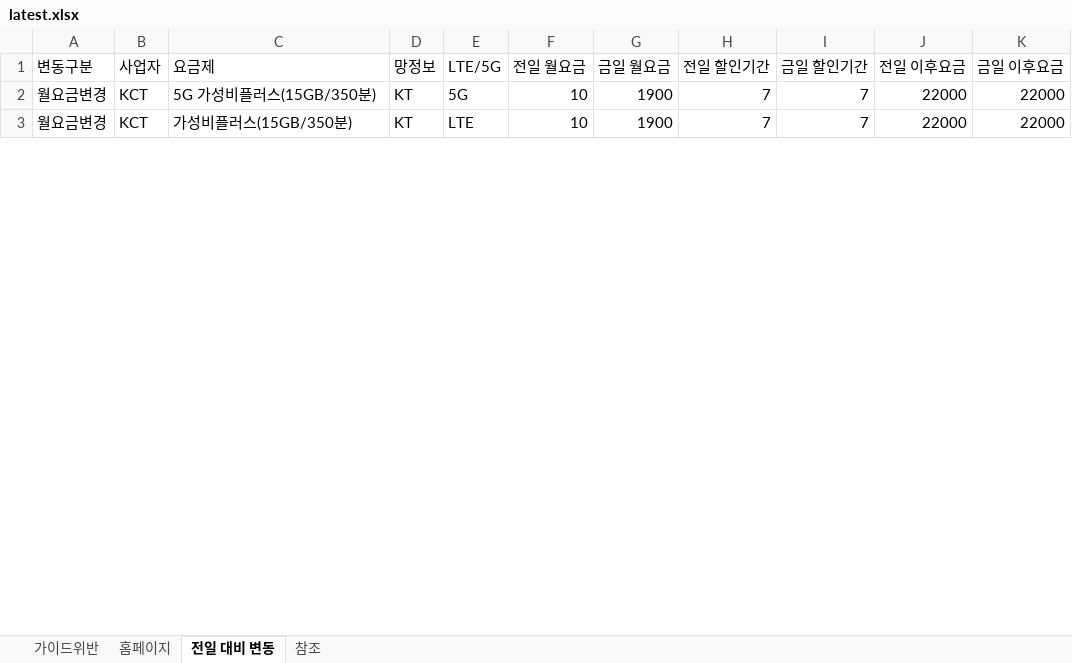
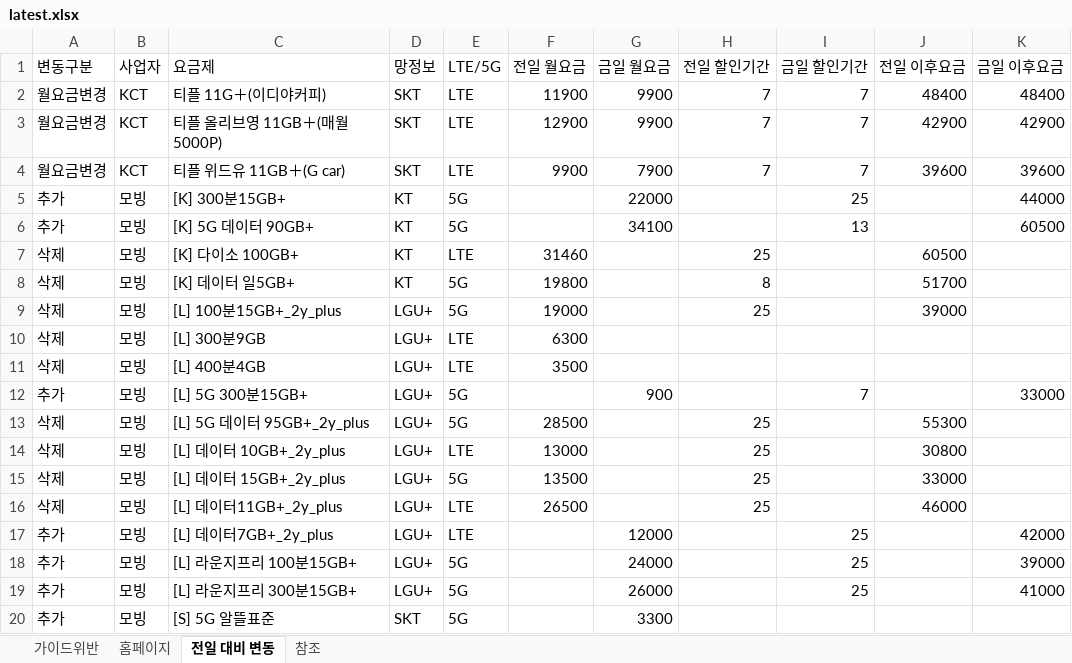
Before and after one commit to kjch444-sketchs/homepage_crawl, an Excel workbook: history/latest.xlsx, sheet 전일 대비 변동, drawn as a sheet; only a part is shown; values as stored, in another font and other column widths than the file's, no borders; addresses are those after the commit; the diff covers the shown part only; the diff names each change by its address in the sheet, - before the commit and + after, or states it on an @@ line.

```diff
--- a/history/latest.xlsx (sheet 전일 대비 변동)
+++ b/history/latest.xlsx (sheet 전일 대비 변동)
+row 2: 월요금변경 | KCT | 티플 11G＋(이디야커피) | SKT | LTE | 11900 | 9900 | 7 | 7 | 48400 | 48400
-C3 (요금제): 5G 가성비플러스(15GB/350분)
+C3 (요금제): 티플 올리브영 11GB＋(매월 5000P)
-D3:D4 (망정보): KT
+D3:D4 (망정보): SKT
-E3 (LTE/5G): 5G
+E3 (LTE/5G): LTE
-F3 (전일 월요금): 10
+F3 (전일 월요금): 12900
-G3 (금일 월요금): 1900
+G3 (금일 월요금): 9900
-J3 (전일 이후요금): 22000
+J3 (전일 이후요금): 42900
-K3 (금일 이후요금): 22000
+K3 (금일 이후요금): 42900
-C4 (요금제): 가성비플러스(15GB/350분)
+C4 (요금제): 티플 위드유 11GB＋(G car)
-F4 (전일 월요금): 10
+F4 (전일 월요금): 9900
-G4 (금일 월요금): 1900
+G4 (금일 월요금): 7900
-J4 (전일 이후요금): 22000
+J4 (전일 이후요금): 39600
-K4 (금일 이후요금): 22000
+K4 (금일 이후요금): 39600
+row 5: 추가 | 모빙 | [K] 300분15GB+ | KT | 5G |  | 22000 |  | 25 |  | 44000
+row 6: 추가 | 모빙 | [K] 5G 데이터 90GB+ | KT | 5G |  | 34100 |  | 13 |  | 60500
+row 7: 삭제 | 모빙 | [K] 다이소 100GB+ | KT | LTE | 31460 |  | 25 |  | 60500
+row 8: 삭제 | 모빙 | [K] 데이터 일5GB+ | KT | 5G | 19800 |  | 8 |  | 51700
+row 9: 삭제 | 모빙 | [L] 100분15GB+_2y_plus | LGU+ | 5G | 19000 |  | 25 |  | 39000
+row 10: 삭제 | 모빙 | [L] 300분9GB | LGU+ | LTE | 6300
+row 11: 삭제 | 모빙 | [L] 400분4GB | LGU+ | LTE | 3500
+row 12: 추가 | 모빙 | [L] 5G 300분15GB+ | LGU+ | 5G |  | 900 |  | 7 |  | 33000
+row 13: 삭제 | 모빙 | [L] 5G 데이터 95GB+_2y_plus | LGU+ | 5G | 28500 |  | 25 |  | 55300
+row 14: 삭제 | 모빙 | [L] 데이터 10GB+_2y_plus | LGU+ | LTE | 13000 |  | 25 |  | 30800
+row 15: 삭제 | 모빙 | [L] 데이터 15GB+_2y_plus | LGU+ | 5G | 13500 |  | 25 |  | 33000
+row 16: 삭제 | 모빙 | [L] 데이터11GB+_2y_plus | LGU+ | LTE | 26500 |  | 25 |  | 46000
+row 17: 추가 | 모빙 | [L] 데이터7GB+_2y_plus | LGU+ | LTE |  | 12000 |  | 25 |  | 42000
+row 18: 추가 | 모빙 | [L] 라운지프리 100분15GB+ | LGU+ | 5G |  | 24000 |  | 25 |  | 39000
+row 19: 추가 | 모빙 | [L] 라운지프리 300분15GB+ | LGU+ | 5G |  | 26000 |  | 25 |  | 41000
+row 20: 추가 | 모빙 | [S] 5G 알뜰표준 | SKT | 5G |  | 3300
```
Also changed, not shown: 44 added rows, 3 removed rows and 14 edited cells elsewhere in this sheet, sheet 홈페이지, 1 other file.
